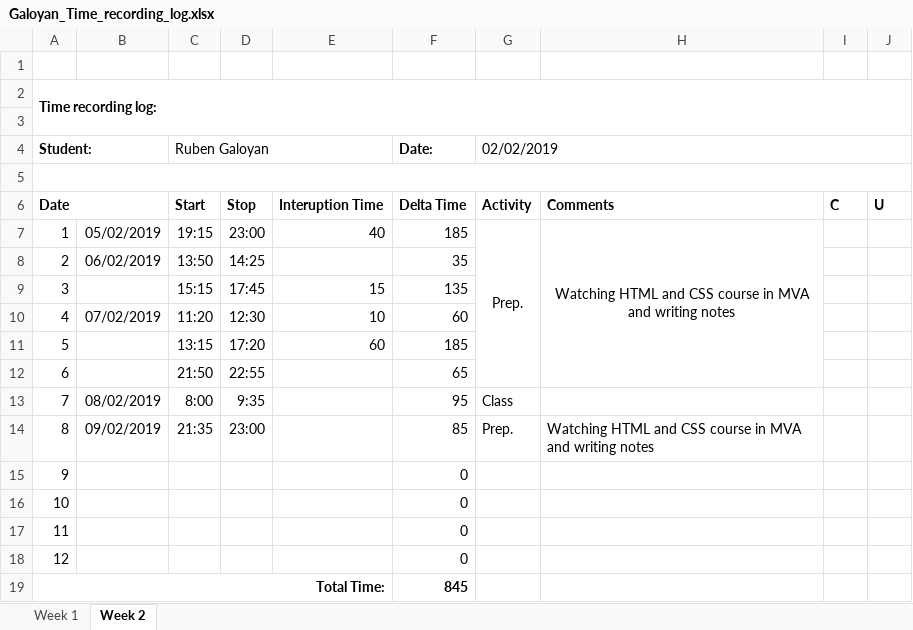
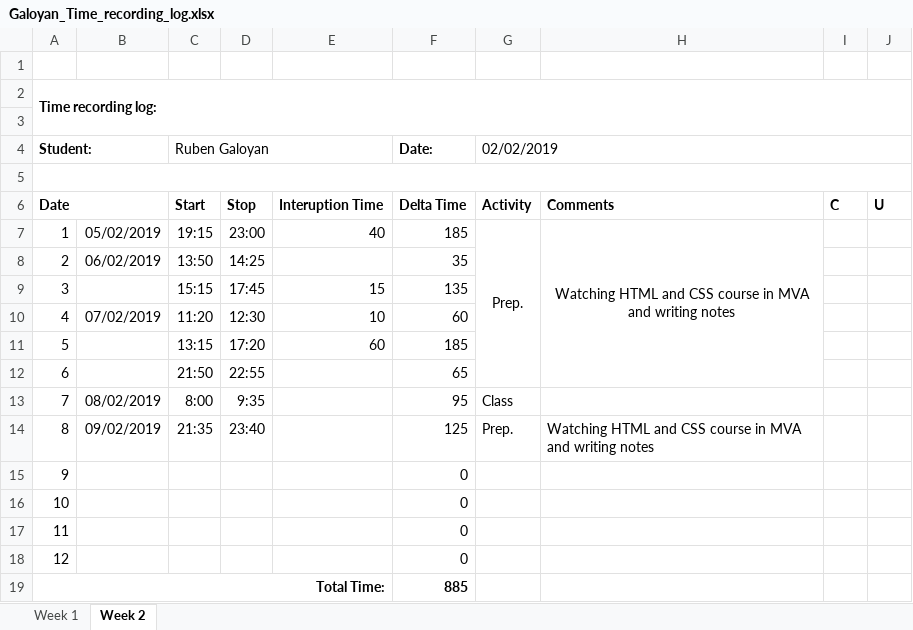
Before and after one commit to AllHaif/ISA2, an Excel workbook: Galoyan_Time_recording_log.xlsx, sheet Week 2, drawn as a sheet; values as stored, in another font and other column widths than the file's, no borders; the diff names each change by its address in the sheet, - before the commit and + after, or states it on an @@ line.

```diff
--- a/Galoyan_Time_recording_log.xlsx (sheet Week 2)
+++ b/Galoyan_Time_recording_log.xlsx (sheet Week 2)
-D14: 23:00
+D14: 23:40
-F14 (Date:): 85
+F14 (Date:): 125
-F19 (Date:): 845
+F19 (Date:): 885
```
Also changed, not shown: 1 other file.
